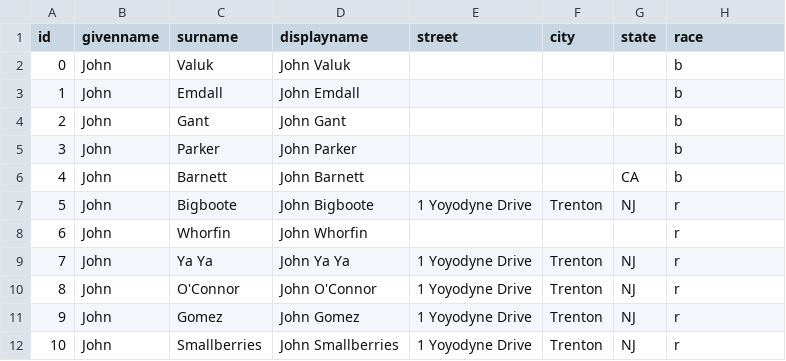
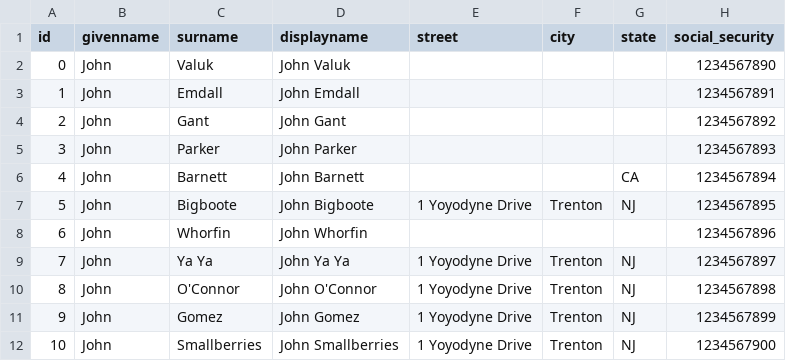
Before and after one commit to qcif/csv2html, a CSV file: example/data.csv, drawn as a sheet.

```diff
--- a/example/data.csv
+++ b/example/data.csv
@@ -1,12 +1,12 @@
-id,givenname,surname,displayname,street,city,state,race
-0,John,Valuk,John Valuk,,,,b
-1,John,Emdall,John Emdall,,,,b
-2,John,Gant,John Gant,,,,b
-3,John,Parker,John Parker,,,,b
-4,John,Barnett,John Barnett,,,CA,b
-5,John,Bigboote,John Bigboote,1 Yoyodyne Drive,Trenton,NJ,r
-6,John,Whorfin,John Whorfin,,,,r
-7,John,Ya Ya,John Ya Ya,1 Yoyodyne Drive,Trenton,NJ,r
-8,John,O'Connor,John O'Connor,1 Yoyodyne Drive,Trenton,NJ,r
-9,John,Gomez,John Gomez,1 Yoyodyne Drive,Trenton,NJ,r
-10,John,Smallberries,John Smallberries,1 Yoyodyne Drive,Trenton,NJ,r
+id,givenname,surname,displayname,street,city,state,social_security
+0,John,Valuk,John Valuk,,,,1234567890
+1,John,Emdall,John Emdall,,,,1234567891
+2,John,Gant,John Gant,,,,1234567892
+3,John,Parker,John Parker,,,,1234567893
+4,John,Barnett,John Barnett,,,CA,1234567894
+5,John,Bigboote,John Bigboote,1 Yoyodyne Drive,Trenton,NJ,1234567895
+6,John,Whorfin,John Whorfin,,,,1234567896
+7,John,Ya Ya,John Ya Ya,1 Yoyodyne Drive,Trenton,NJ,1234567897
+8,John,O'Connor,John O'Connor,1 Yoyodyne Drive,Trenton,NJ,1234567898
+9,John,Gomez,John Gomez,1 Yoyodyne Drive,Trenton,NJ,1234567899
+10,John,Smallberries,John Smallberries,1 Yoyodyne Drive,Trenton,NJ,1234567900
```
Also changed, not shown: example/template.csv, 10 other files.
